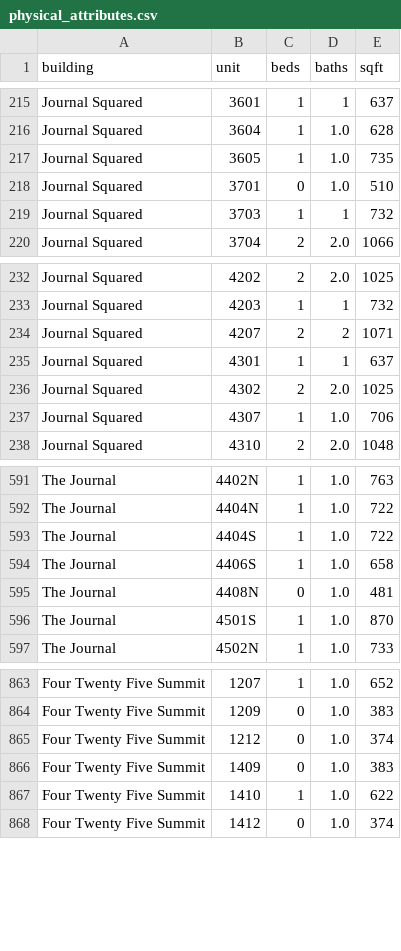
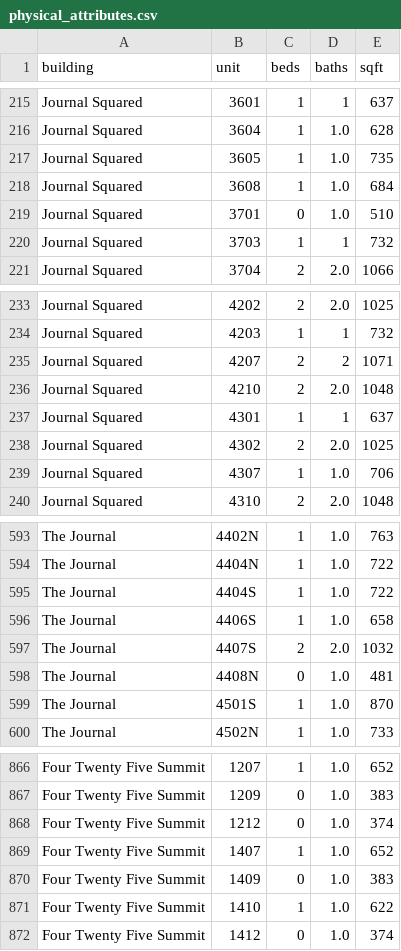
Before and after one commit to akski87/market-monitor, a CSV file: markets/journal-square/data/exports/physical_attributes.csv, drawn as a sheet; only a part is shown, gaps mark what is left out.

```diff
--- a/markets/journal-square/data/exports/physical_attributes.csv
+++ b/markets/journal-square/data/exports/physical_attributes.csv
@@ -217,2 +217,3 @@ Journal Squared,3604,1,1.0,628
 Journal Squared,3605,1,1.0,735
+Journal Squared,3608,1,1.0,684
 Journal Squared,3701,0,1.0,510
@@ -234,2 +235,3 @@ Journal Squared,4203,1,1,732
 Journal Squared,4207,2,2,1071
+Journal Squared,4210,2,2.0,1048
 Journal Squared,4301,1,1,637
@@ -594,2 +596,3 @@ The Journal,4404S,1,1.0,722
 The Journal,4406S,1,1.0,658
+The Journal,4407S,2,2.0,1032
 The Journal,4408N,0,1.0,481
@@ -865,2 +868,3 @@ Four Twenty Five Summit,1209,0,1.0,383
 Four Twenty Five Summit,1212,0,1.0,374
+Four Twenty Five Summit,1407,1,1.0,652
 Four Twenty Five Summit,1409,0,1.0,383
```
Also changed, not shown: markets/journal-square/data/exports/units_12mo.csv, markets/journal-square/data/exports/units_latest.csv, 26 other files.
